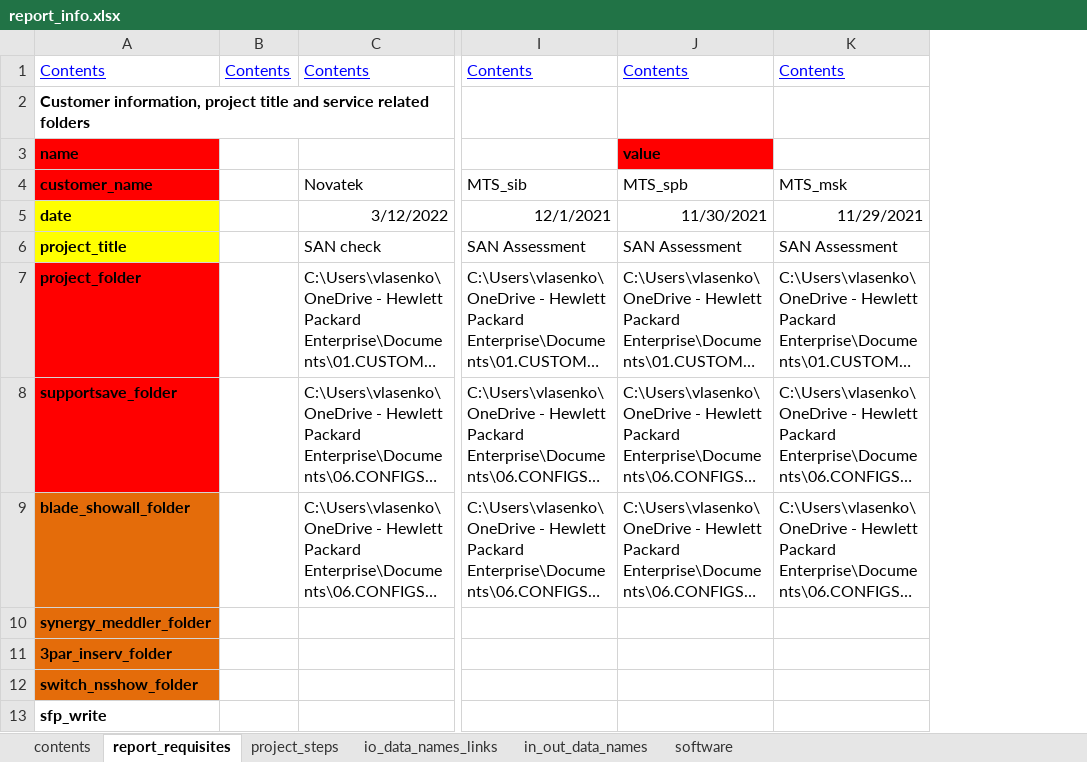
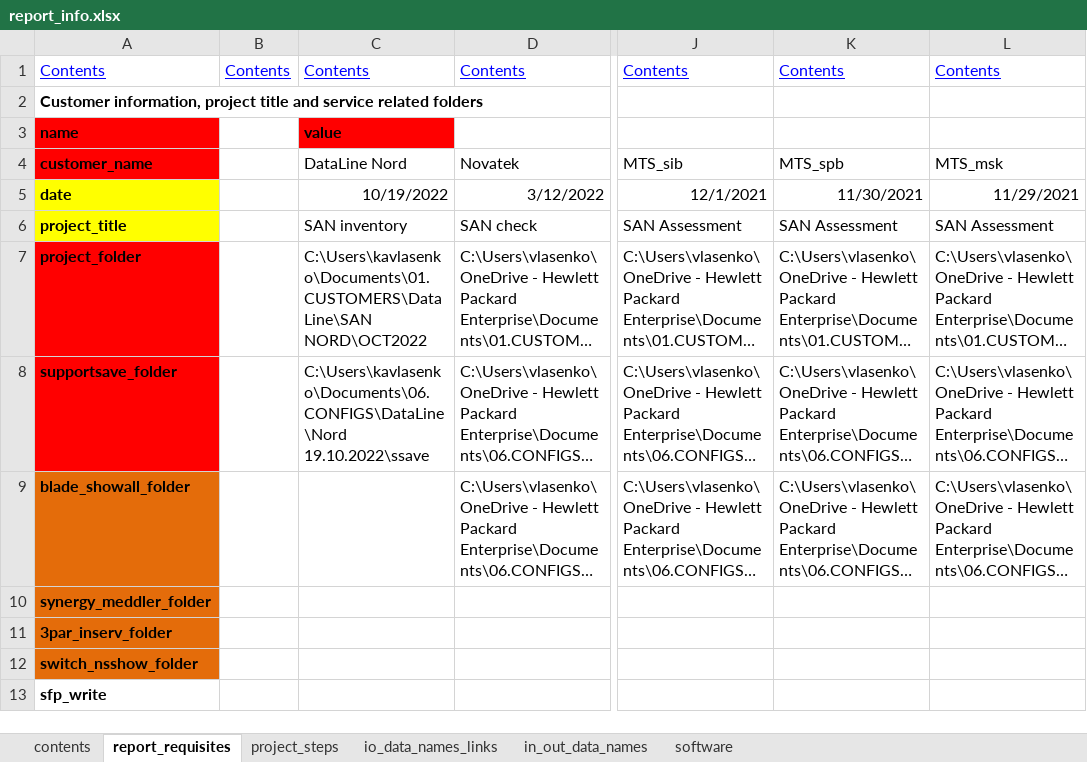
Before and after one commit to KonstantinAlxVlasenko/san_report_automation, an Excel workbook: report_info.xlsx, sheet report_requisites, drawn as a sheet; only a part is shown, gaps mark what is left out; long unchanged cells end in …; values as stored, in another font and other column widths than the file's, no borders; addresses are those after the commit; the diff names each change by its address in the sheet, - before the commit and + after, or states it on an @@ line.

```diff
--- a/report_info.xlsx (sheet report_requisites)
+++ b/report_info.xlsx (sheet report_requisites)
+column C, rows 1-8: Contents |  | value | DataLine Nord | 10/19/2022 | SAN inventory | C:\Users\kavlasenko\Documents\01.CUSTOMERS\DataLine\SAN NORD\OCT2022 | C:\Users\kavlasenko\Documents\06.CONFIGS\DataLine\Nord 19.10.2022\ssave
-K3: value
+K3: (empty)
-K3 fill: #FF0000
+K3 fill: none
```
Also changed, not shown: sheet contents, san_automation_info.xlsx.
